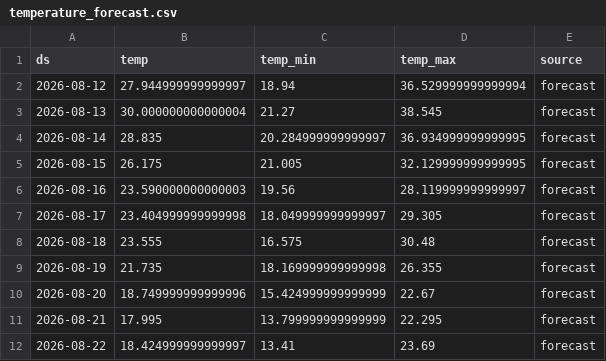
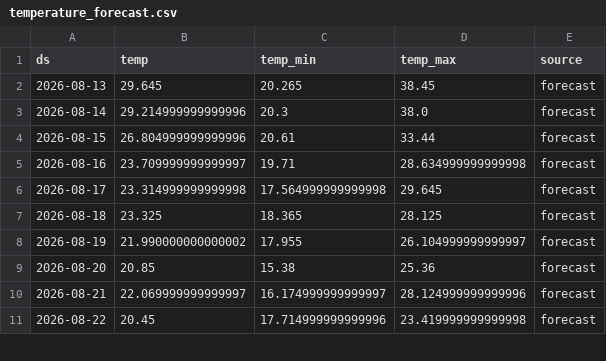
Before and after one commit to paulmoma/Prediction-Conso-Elec-France, a CSV file: data/temperature_forecast.csv, drawn as a sheet; only a part is shown; the diff covers the shown part only.

```diff
--- a/data/temperature_forecast.csv
+++ b/data/temperature_forecast.csv
@@ -1,12 +1,11 @@
 ds,temp,temp_min,temp_max,source
-2026-08-12,27.944999999999997,18.94,36.529999999999994,forecast
-2026-08-13,30.000000000000004,21.27,38.545,forecast
-2026-08-14,28.835,20.284999999999997,36.934999999999995,forecast
-2026-08-15,26.175,21.005,32.129999999999995,forecast
-2026-08-16,23.590000000000003,19.56,28.119999999999997,forecast
-2026-08-17,23.404999999999998,18.049999999999997,29.305,forecast
-2026-08-18,23.555,16.575,30.48,forecast
-2026-08-19,21.735,18.169999999999998,26.355,forecast
-2026-08-20,18.749999999999996,15.424999999999999,22.67,forecast
-2026-08-21,17.995,13.799999999999999,22.295,forecast
-2026-08-22,18.424999999999997,13.41,23.69,forecast
+2026-08-13,29.645,20.265,38.45,forecast
+2026-08-14,29.214999999999996,20.3,38.0,forecast
+2026-08-15,26.804999999999996,20.61,33.44,forecast
+2026-08-16,23.709999999999997,19.71,28.634999999999998,forecast
+2026-08-17,23.314999999999998,17.564999999999998,29.645,forecast
+2026-08-18,23.325,18.365,28.125,forecast
+2026-08-19,21.990000000000002,17.955,26.104999999999997,forecast
+2026-08-20,20.85,15.38,25.36,forecast
+2026-08-21,22.069999999999997,16.174999999999997,28.124999999999996,forecast
+2026-08-22,20.45,17.714999999999996,23.419999999999998,forecast
```
Also changed, not shown: 1 added row and 30 edited cells elsewhere in this file, data/rte_clean.csv, data/temp_forecast_log.csv, 3 other files.
